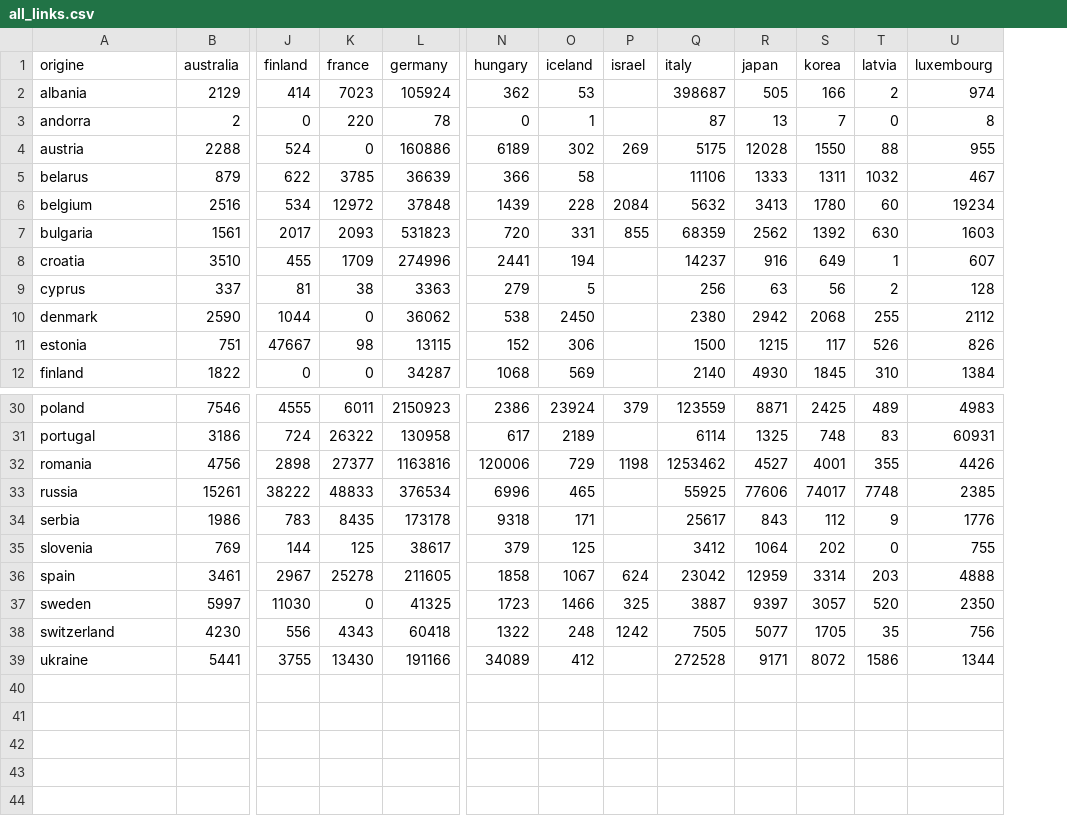
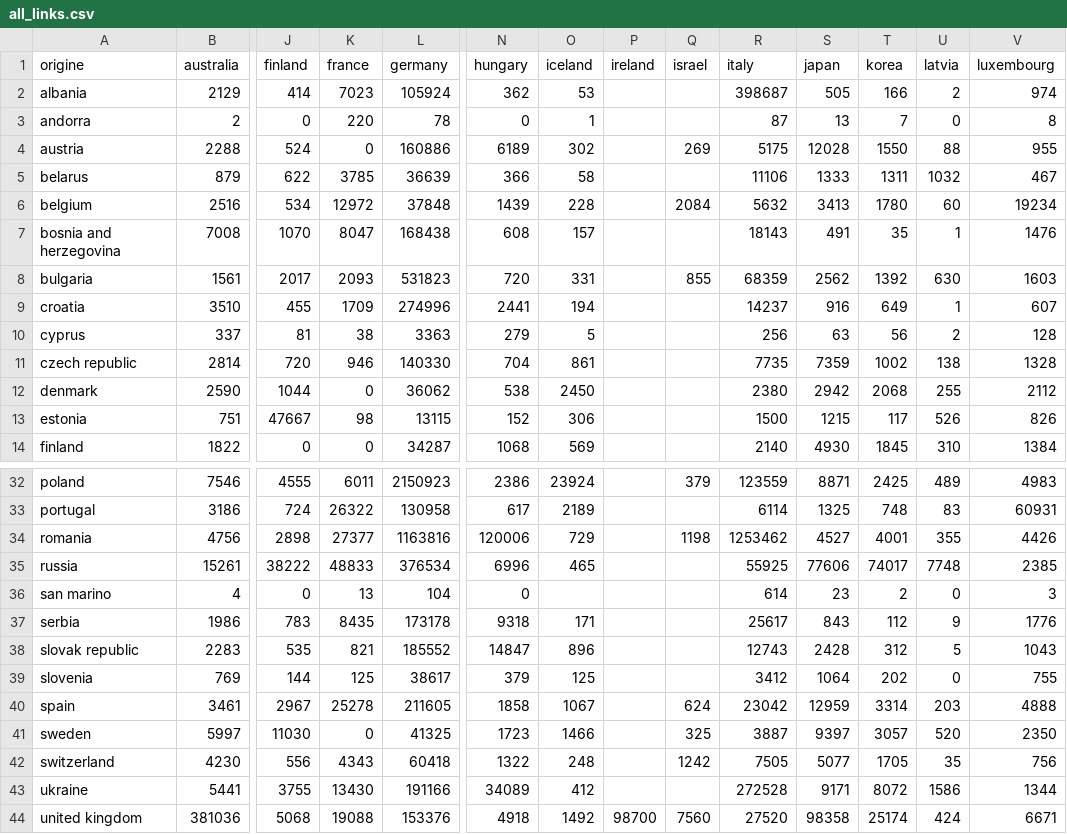
Before and after one commit to sarahcab/sarahcab.github.io, a CSV file: diplo/demographie/migrations/data/all_links.csv, drawn as a sheet; only a part is shown, gaps mark what is left out; rows hold the shown columns only; the diff names each change by its address in the sheet, - before the commit and + after, or states it on an @@ line.

Commit message:
maj migrations

```diff
--- a/diplo/demographie/migrations/data/all_links.csv
+++ b/diplo/demographie/migrations/data/all_links.csv
+column P (ireland), empty
+row 7: bosnia and herzegovina | 7008 | 1070 | 8047 | 168438 | 608 | 157 |  |  | 18143 | 491 | 35 | 1 | 1476
+row 11: czech republic | 2814 | 720 | 946 | 140330 | 704 | 861 |  |  | 7735 | 7359 | 1002 | 138 | 1328
+row 36: san marino | 4 | 0 | 13 | 104 | 0 |  |  |  | 614 | 23 | 2 | 0 | 3
+row 38: slovak republic | 2283 | 535 | 821 | 185552 | 14847 | 896 |  |  | 12743 | 2428 | 312 | 5 | 1043
+row 44: united kingdom | 381036 | 5068 | 19088 | 153376 | 4918 | 1492 | 98700 | 7560 | 27520 | 98358 | 25174 | 424 | 6671
```
Also changed, not shown: 7 other files.
